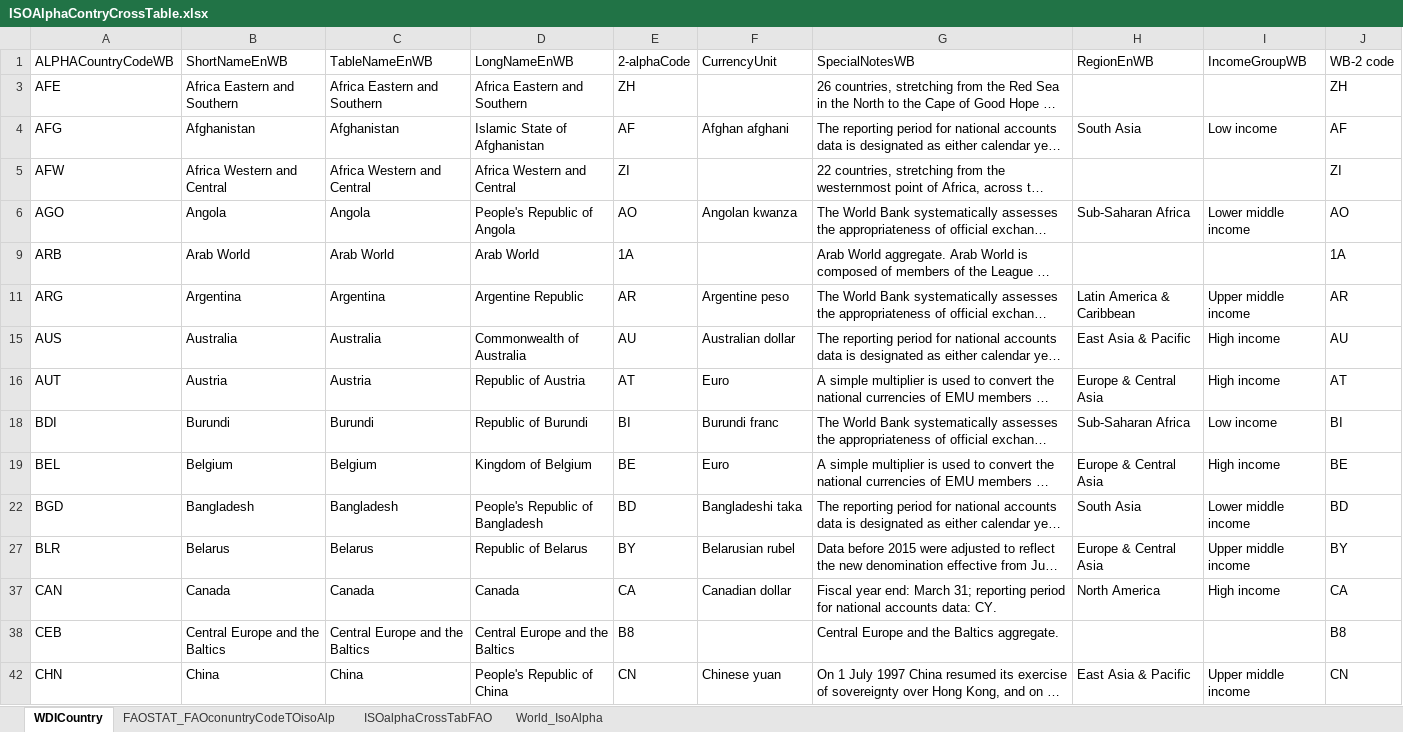
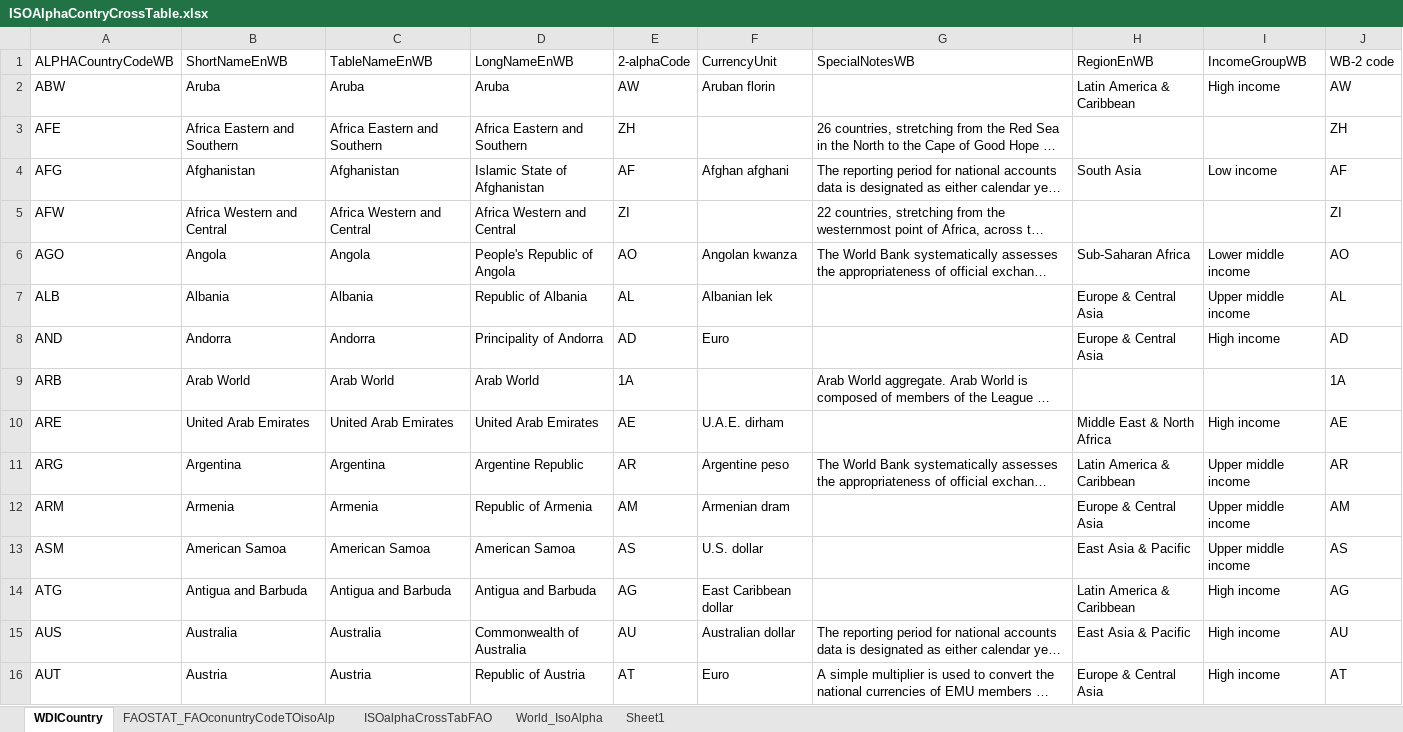
Before and after one commit to vincent-arese/OC-P08, an Excel workbook: OpenData/IsoAlpha/ISOAlphaContryCrossTable.xlsx, sheet WDICountry, drawn as a sheet; only a part is shown; the shorter side is filled out with more unchanged rows; long unchanged cells end in …; values as stored, in another font and other column widths than the file's, no borders; table styles not drawn; the diff covers the shown part only; the diff names each change by its address in the sheet, - before the commit and + after, or states it on an @@ line.

```diff
--- a/OpenData/IsoAlpha/ISOAlphaContryCrossTable.xlsx (sheet WDICountry)
+++ b/OpenData/IsoAlpha/ISOAlphaContryCrossTable.xlsx (sheet WDICountry)
+sheet tab: Sheet1
@@ row 2 unhidden: ABW | Aruba | Aruba | Aruba | AW | Aruban florin |  | Latin America & Caribbean | High income | AW @@
@@ row 7 unhidden: ALB | Albania | Albania | Republic of Albania | AL | Albanian lek |  | Europe & Central Asia | Upper middle income | AL @@
@@ row 8 unhidden: AND | Andorra | Andorra | Principality of Andorra | AD | Euro |  | Europe & Central Asia | High income | AD @@
@@ row 10 unhidden: ARE | United Arab Emirates | United Arab Emirates | United Arab Emirates | AE | U.A.E. dirham |  | Middle East & North Africa | High income | AE @@
@@ row 12 unhidden: ARM | Armenia | Armenia | Republic of Armenia | AM | Armenian dram |  | Europe & Central Asia | Upper middle income | AM @@
@@ row 13 unhidden: ASM | American Samoa | American Samoa | American Samoa | AS | U.S. dollar |  | East Asia & Pacific | Upper middle income | AS @@
@@ row 14 unhidden: ATG | Antigua and Barbuda | Antigua and Barbuda | Antigua and Barbuda | AG | East Caribbean dollar |  | Latin America & Caribbean | High income | AG @@
```
Also changed, not shown: 132 hidden or unhidden rows elsewhere in this sheet, sheet FAOSTAT_FAOconuntryCodeTOisoAlp, sheet World_IsoAlpha, 1 other file.
